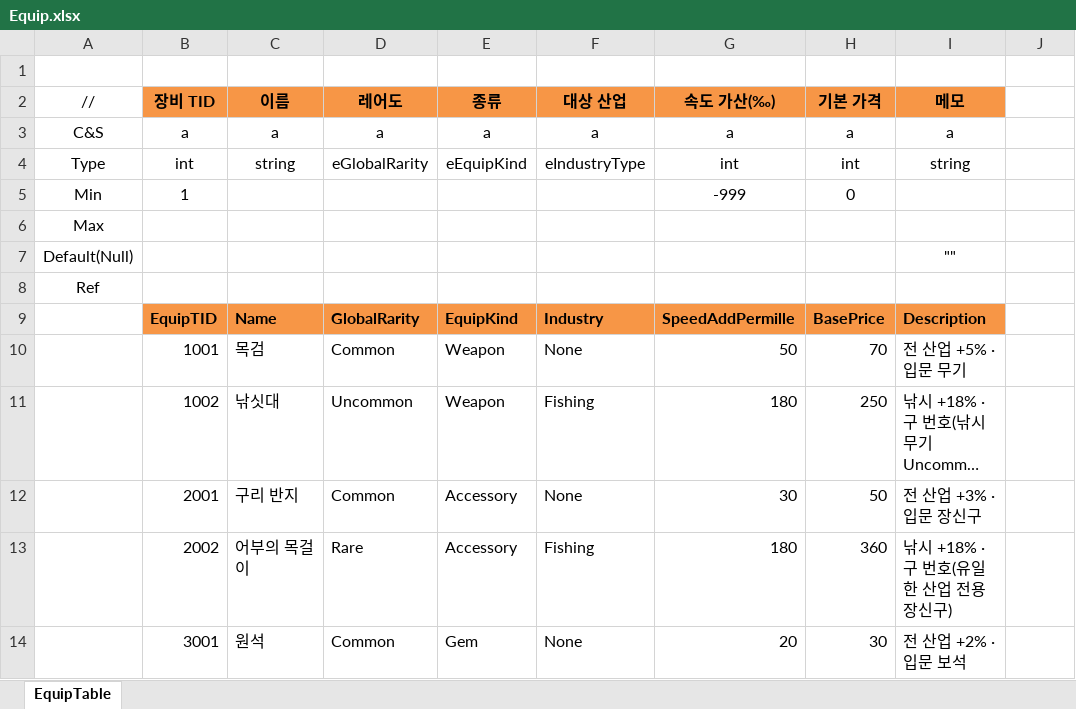
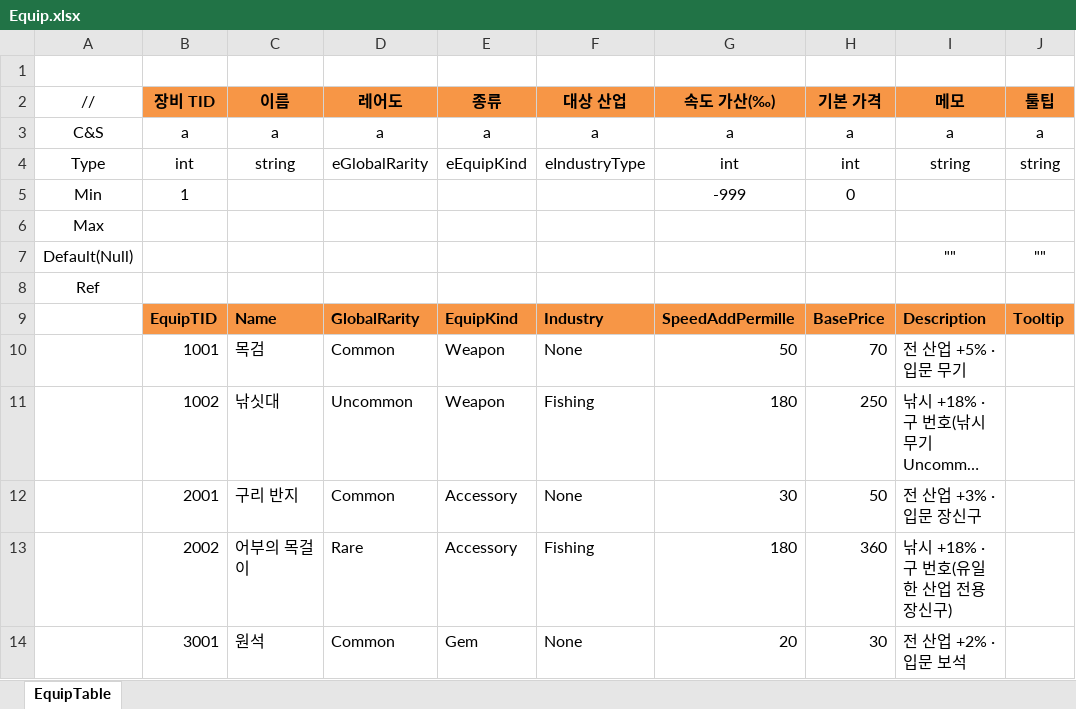
Before and after one commit to JeongTaeWoong99/Windows_simulator, an Excel workbook: GameDesign/Excel/Equip.xlsx, sheet EquipTable, drawn as a sheet; only a part is shown; long unchanged cells end in …; values as stored, in another font and other column widths than the file's, no borders; the diff names each change by its address in the sheet, - before the commit and + after, or states it on an @@ line.

Commit message:
feat: 플레이어용 설명 Tooltip의 {컬럼}을 생성 시점에 치환한다 (T-093)
- ItemTable·EquipTable에 Tooltip 컬럼 추가 (값은 아직 비어 있다)
- {컬럼} · {컬럼:permille} · {{ }} — 같은 행만, 잘못된 토큰은 파이프라인을 멈춘다
- ExcelGenerator.Tests 신설 · GameDesign/CLAUDE.md에 Tooltip 절

```diff
--- a/GameDesign/Excel/Equip.xlsx (sheet EquipTable)
+++ b/GameDesign/Excel/Equip.xlsx (sheet EquipTable)
-J2: (empty)
+J2: 툴팁
-J2 fill: none
+J2 fill: #F79646
-J3 (툴팁): (empty)
+J3 (툴팁): a
-J4 (툴팁): (empty)
+J4 (툴팁): string
-J7 (툴팁): (empty)
+J7 (툴팁): ""
-J9 (툴팁): (empty)
+J9 (툴팁): Tooltip
-J9 fill: none
+J9 fill: #F79646
```
Also changed, not shown: GameDesign/Excel/Item.xlsx, 22 other files.
